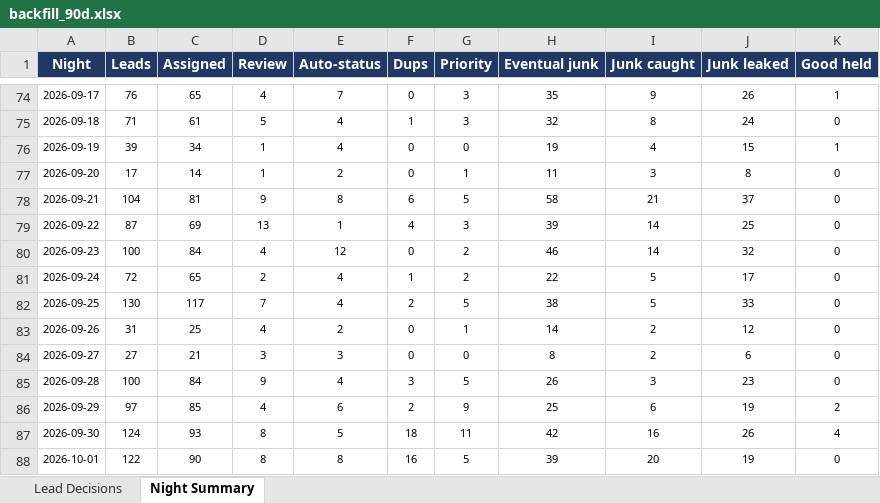
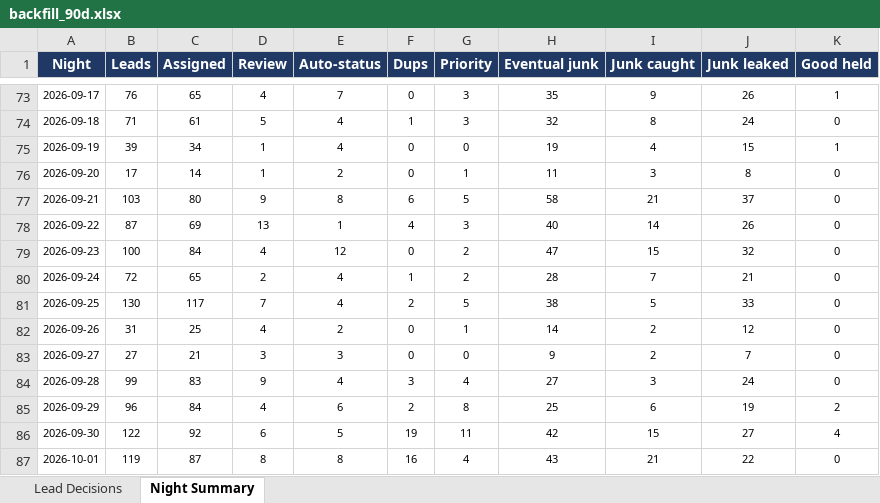
Before and after one commit to kurvnick/kurvpay-pcrep, an Excel workbook: logs/backfill_90d.xlsx, sheet Night Summary, drawn as a sheet; only a part is shown, gaps mark what is left out; values as stored, in another font and other column widths than the file's, no borders; addresses are those after the commit; the diff covers the shown part only; the diff names each change by its address in the sheet, - before the commit and + after, or states it on an @@ line.

```diff
--- a/logs/backfill_90d.xlsx (sheet Night Summary)
+++ b/logs/backfill_90d.xlsx (sheet Night Summary)
-B77 (Leads): 104
+B77 (Leads): 103
-C77 (Assigned): 81
+C77 (Assigned): 80
-H78 (Eventual junk): 39
+H78 (Eventual junk): 40
-J78 (Junk leaked): 25
+J78 (Junk leaked): 26
-H79 (Eventual junk): 46
+H79 (Eventual junk): 47
-I79 (Junk caught): 14
+I79 (Junk caught): 15
-H80 (Eventual junk): 22
+H80 (Eventual junk): 28
-I80 (Junk caught): 5
+I80 (Junk caught): 7
-J80 (Junk leaked): 17
+J80 (Junk leaked): 21
-H83 (Eventual junk): 8
+H83 (Eventual junk): 9
-J83 (Junk leaked): 6
+J83 (Junk leaked): 7
-B84 (Leads): 100
+B84 (Leads): 99
-C84 (Assigned): 84
+C84 (Assigned): 83
-G84 (Priority): 5
+G84 (Priority): 4
-H84 (Eventual junk): 26
+H84 (Eventual junk): 27
-J84 (Junk leaked): 23
+J84 (Junk leaked): 24
-B85 (Leads): 97
+B85 (Leads): 96
-C85 (Assigned): 85
+C85 (Assigned): 84
-G85 (Priority): 9
+G85 (Priority): 8
-B86 (Leads): 124
+B86 (Leads): 122
-C86 (Assigned): 93
+C86 (Assigned): 92
-D86 (Review): 8
+D86 (Review): 6
-F86 (Dups): 18
+F86 (Dups): 19
-I86 (Junk caught): 16
+I86 (Junk caught): 15
-J86 (Junk leaked): 26
+J86 (Junk leaked): 27
-B87 (Leads): 122
+B87 (Leads): 119
-C87 (Assigned): 90
+C87 (Assigned): 87
-G87 (Priority): 5
+G87 (Priority): 4
-H87 (Eventual junk): 39
+H87 (Eventual junk): 43
-I87 (Junk caught): 20
+I87 (Junk caught): 21
-J87 (Junk leaked): 19
+J87 (Junk leaked): 22
```
Also changed, not shown: 1 added row, 1 removed row and 20 edited cells elsewhere in this sheet, sheet Lead Decisions.
